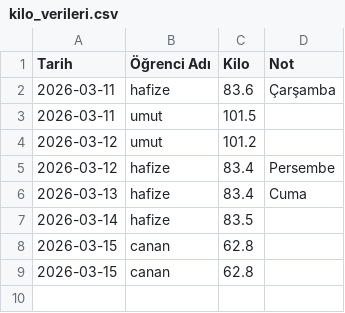
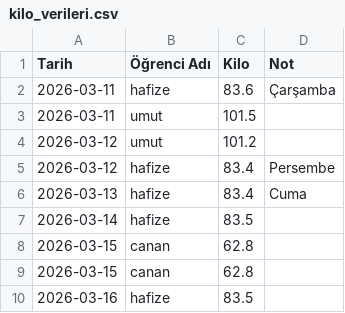
Before and after one commit to coachsahan/halil-sahan-app, a CSV file: kilo_verileri.csv, drawn as a sheet.

Commit message:
Veri Güncelleme: 2026-03-16

```diff
--- a/kilo_verileri.csv
+++ b/kilo_verileri.csv
@@ -9 +9,2 @@ Tarih,Öğrenci Adı,Kilo,Not
 2026-03-15,canan,62.8,
+2026-03-16,hafize,83.5,
```
